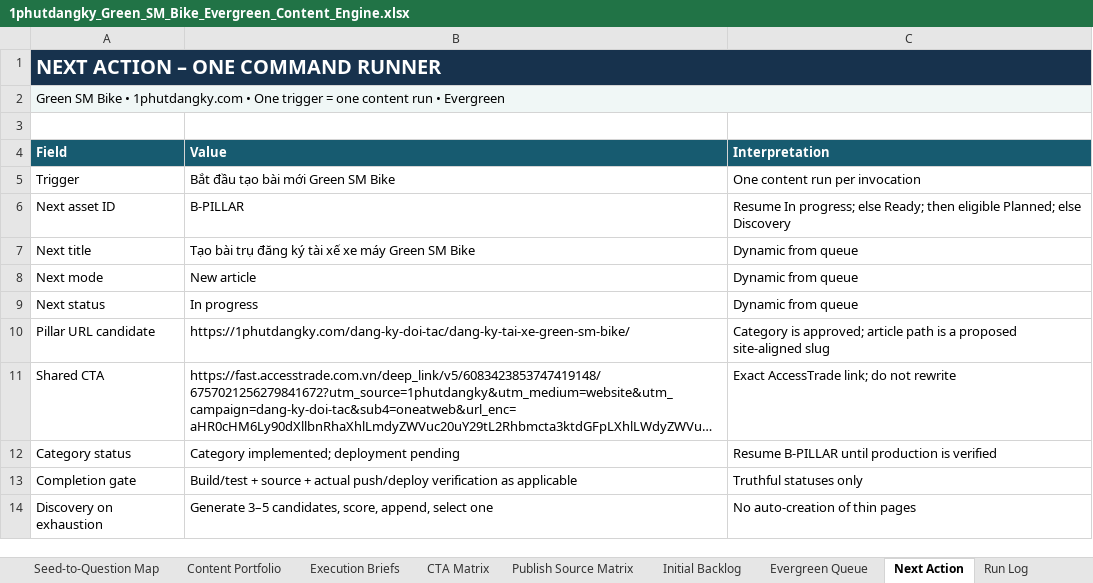
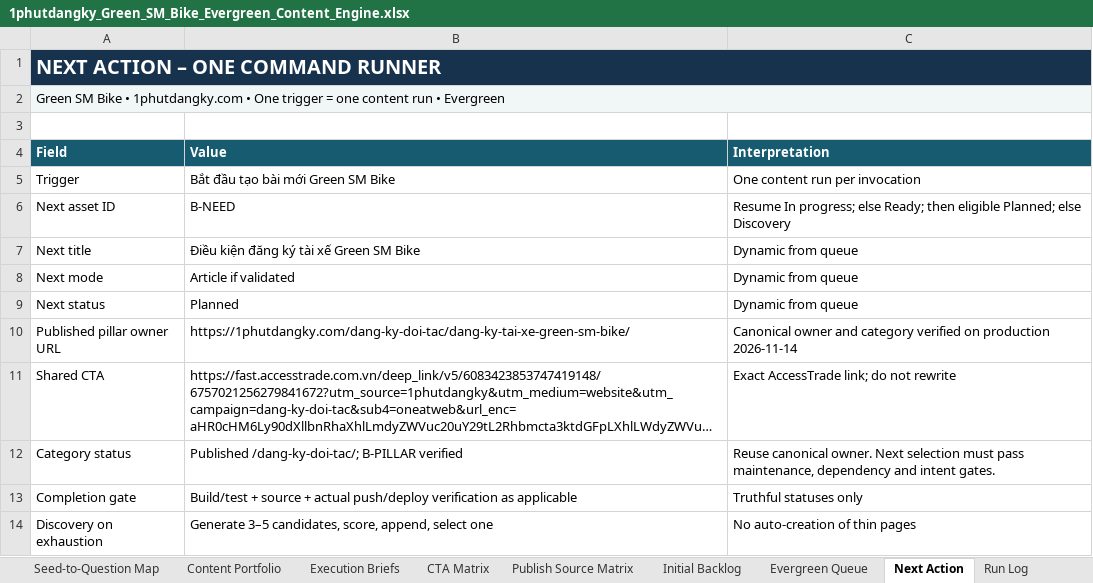
Before and after one commit to vothanhphatsocial/1phutdangky, an Excel workbook: docs/content/1phutdangky_Green_SM_Bike_Evergreen_Content_Engine.xlsx, sheet Next Action, drawn as a sheet; long unchanged cells end in …; values as stored, in another font and other column widths than the file's, no borders; the diff names each change by its address in the sheet, - before the commit and + after, or states it on an @@ line.

Commit message:
chore(content): record verified Green SM Bike pillar publication

```diff
--- a/docs/content/1phutdangky_Green_SM_Bike_Evergreen_Content_Engine.xlsx (sheet Next Action)
+++ b/docs/content/1phutdangky_Green_SM_Bike_Evergreen_Content_Engine.xlsx (sheet Next Action)
-B6 (Value): B-PILLAR
+B6 (Value): B-NEED
-B7 (Value): Tạo bài trụ đăng ký tài xế xe máy Green SM Bike
+B7 (Value): Điều kiện đăng ký tài xế Green SM Bike
-B8 (Value): New article
+B8 (Value): Article if validated
-B9 (Value): In progress
+B9 (Value): Planned
-A10 (Field): Pillar URL candidate
+A10 (Field): Published pillar owner URL
-C10 (Interpretation): Category is approved; article path is a proposed site-aligned slug
+C10 (Interpretation): Canonical owner and category verified on production 2026-11-14
-B12 (Value): Category implemented; deployment pending
+B12 (Value): Published /dang-ky-doi-tac/; B-PILLAR verified
-C12 (Interpretation): Resume B-PILLAR until production is verified
+C12 (Interpretation): Reuse canonical owner. Next selection must pass maintenance, dependency and intent gates.
```
Also changed, not shown: sheet Run Log, sheet Plan Settings, sheet Dashboard, sheet Evergreen Queue, sheet Content Portfolio, 2 other files.
